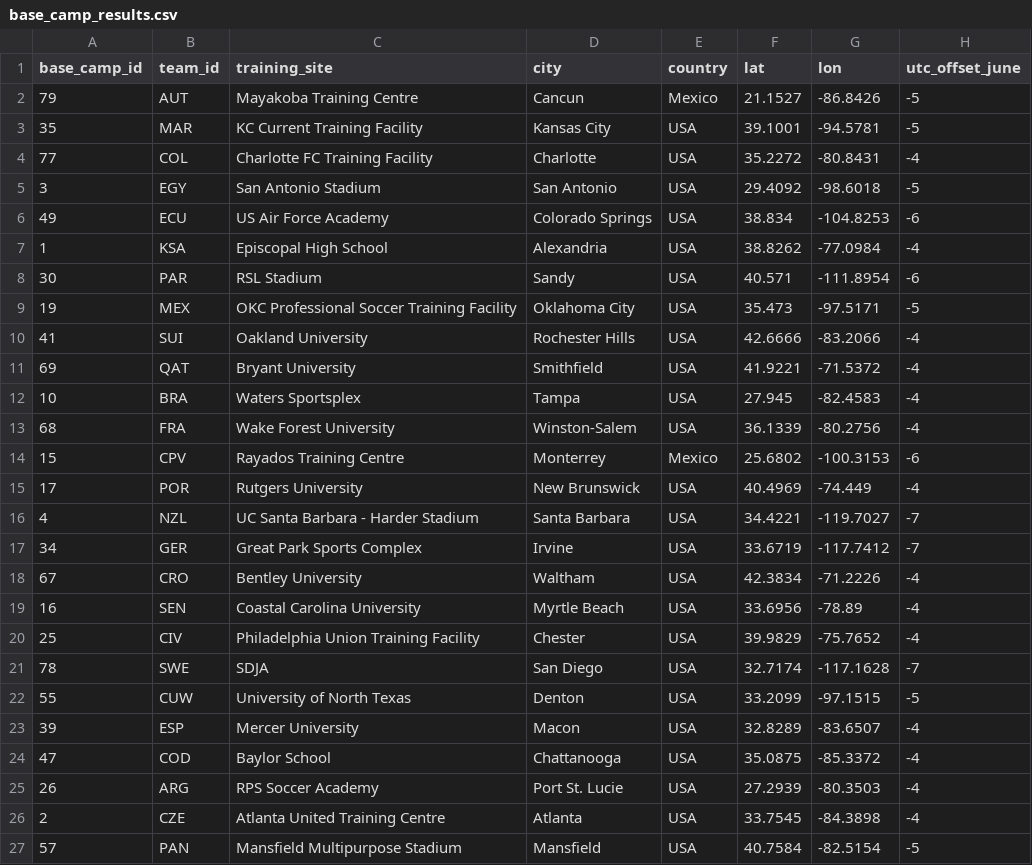
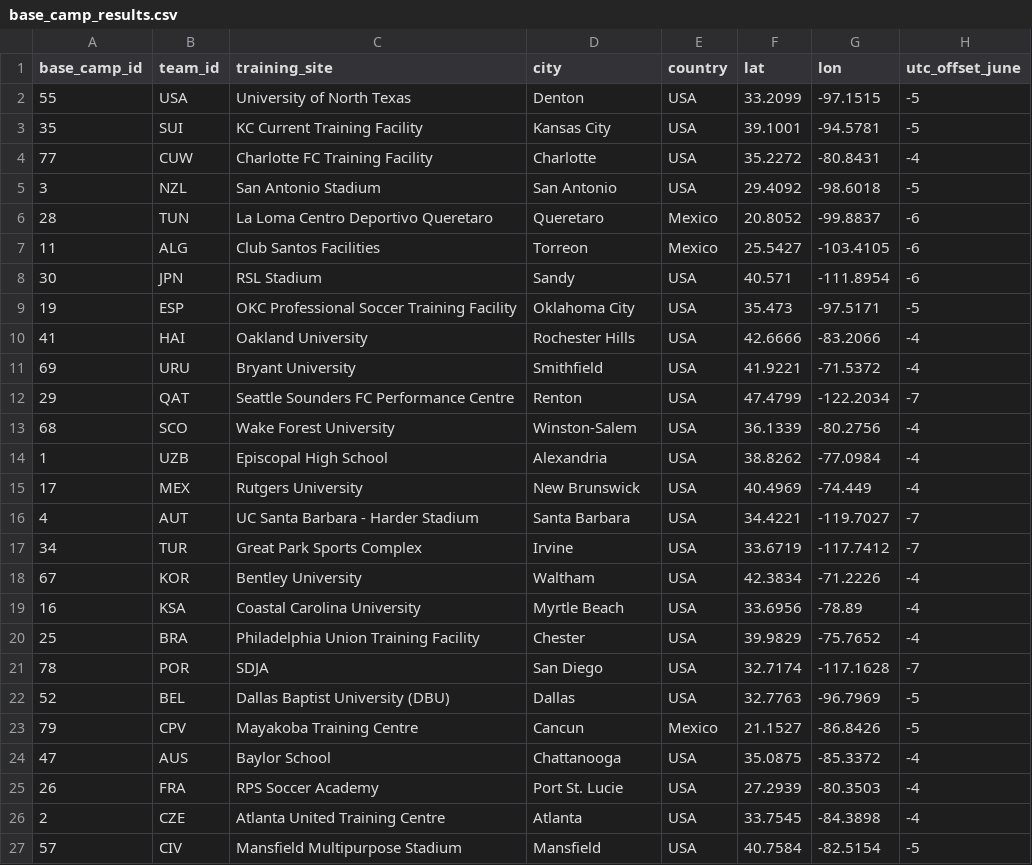
Before and after one commit to hamidnakhaei/FIFA2026CORS, a CSV file: 2-Step Algorithm/outputs/base_camp_results.csv, drawn as a sheet; only a part is shown; the diff covers the shown part only.

```diff
--- a/2-Step Algorithm/outputs/base_camp_results.csv
+++ b/2-Step Algorithm/outputs/base_camp_results.csv
@@ -1,27 +1,27 @@
 base_camp_id,team_id,training_site,city,country,lat,lon,utc_offset_june
-79,AUT,Mayakoba Training Centre,Cancun,Mexico,21.1527,-86.8426,-5
-35,MAR,KC Current Training Facility,Kansas City,USA,39.1001,-94.5781,-5
-77,COL,Charlotte FC Training Facility,Charlotte,USA,35.2272,-80.8431,-4
-3,EGY,San Antonio Stadium,San Antonio,USA,29.4092,-98.6018,-5
-49,ECU,US Air Force Academy,Colorado Springs,USA,38.834,-104.8253,-6
-1,KSA,Episcopal High School,Alexandria,USA,38.8262,-77.0984,-4
-30,PAR,RSL Stadium,Sandy,USA,40.571,-111.8954,-6
-19,MEX,OKC Professional Soccer Training Facility,Oklahoma City,USA,35.473,-97.5171,-5
-41,SUI,Oakland University,Rochester Hills,USA,42.6666,-83.2066,-4
-69,QAT,Bryant University,Smithfield,USA,41.9221,-71.5372,-4
-10,BRA,Waters Sportsplex,Tampa,USA,27.945,-82.4583,-4
-68,FRA,Wake Forest University,Winston-Salem,USA,36.1339,-80.2756,-4
-15,CPV,Rayados Training Centre,Monterrey,Mexico,25.6802,-100.3153,-6
-17,POR,Rutgers University,New Brunswick,USA,40.4969,-74.449,-4
-4,NZL,UC Santa Barbara - Harder Stadium,Santa Barbara,USA,34.4221,-119.7027,-7
-34,GER,Great Park Sports Complex,Irvine,USA,33.6719,-117.7412,-7
-67,CRO,Bentley University,Waltham,USA,42.3834,-71.2226,-4
-16,SEN,Coastal Carolina University,Myrtle Beach,USA,33.6956,-78.89,-4
-25,CIV,Philadelphia Union Training Facility,Chester,USA,39.9829,-75.7652,-4
-78,SWE,SDJA,San Diego,USA,32.7174,-117.1628,-7
-55,CUW,University of North Texas,Denton,USA,33.2099,-97.1515,-5
-39,ESP,Mercer University,Macon,USA,32.8289,-83.6507,-4
-47,COD,Baylor School,Chattanooga,USA,35.0875,-85.3372,-4
-26,ARG,RPS Soccer Academy,Port St. Lucie,USA,27.2939,-80.3503,-4
+55,USA,University of North Texas,Denton,USA,33.2099,-97.1515,-5
+35,SUI,KC Current Training Facility,Kansas City,USA,39.1001,-94.5781,-5
+77,CUW,Charlotte FC Training Facility,Charlotte,USA,35.2272,-80.8431,-4
+3,NZL,San Antonio Stadium,San Antonio,USA,29.4092,-98.6018,-5
+28,TUN,La Loma Centro Deportivo Queretaro,Queretaro,Mexico,20.8052,-99.8837,-6
+11,ALG,Club Santos Facilities,Torreon,Mexico,25.5427,-103.4105,-6
+30,JPN,RSL Stadium,Sandy,USA,40.571,-111.8954,-6
+19,ESP,OKC Professional Soccer Training Facility,Oklahoma City,USA,35.473,-97.5171,-5
+41,HAI,Oakland University,Rochester Hills,USA,42.6666,-83.2066,-4
+69,URU,Bryant University,Smithfield,USA,41.9221,-71.5372,-4
+29,QAT,Seattle Sounders FC Performance Centre,Renton,USA,47.4799,-122.2034,-7
+68,SCO,Wake Forest University,Winston-Salem,USA,36.1339,-80.2756,-4
+1,UZB,Episcopal High School,Alexandria,USA,38.8262,-77.0984,-4
+17,MEX,Rutgers University,New Brunswick,USA,40.4969,-74.449,-4
+4,AUT,UC Santa Barbara - Harder Stadium,Santa Barbara,USA,34.4221,-119.7027,-7
+34,TUR,Great Park Sports Complex,Irvine,USA,33.6719,-117.7412,-7
+67,KOR,Bentley University,Waltham,USA,42.3834,-71.2226,-4
+16,KSA,Coastal Carolina University,Myrtle Beach,USA,33.6956,-78.89,-4
+25,BRA,Philadelphia Union Training Facility,Chester,USA,39.9829,-75.7652,-4
+78,POR,SDJA,San Diego,USA,32.7174,-117.1628,-7
+52,BEL,Dallas Baptist University (DBU),Dallas,USA,32.7763,-96.7969,-5
+79,CPV,Mayakoba Training Centre,Cancun,Mexico,21.1527,-86.8426,-5
+47,AUS,Baylor School,Chattanooga,USA,35.0875,-85.3372,-4
+26,FRA,RPS Soccer Academy,Port St. Lucie,USA,27.2939,-80.3503,-4
 2,CZE,Atlanta United Training Centre,Atlanta,USA,33.7545,-84.3898,-4
-57,PAN,Mansfield Multipurpose Stadium,Mansfield,USA,40.7584,-82.5154,-5
+57,CIV,Mansfield Multipurpose Stadium,Mansfield,USA,40.7584,-82.5154,-5
```
Also changed, not shown: 4 added rows, 3 removed rows and 17 edited cells elsewhere in this file, 2-Step Algorithm/outputs/schedule_results.csv, 1 other file.
